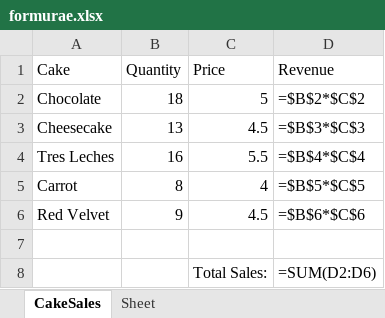
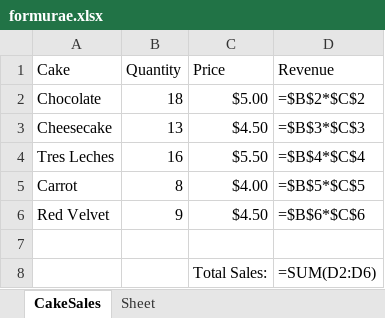
Before and after one commit to liberbell/py24, an Excel workbook: formurae.xlsx, sheet CakeSales, drawn as a sheet; values as stored, in another font and other column widths than the file's, no borders; formulas without a stored value are shown as written; the diff names each change by its address in the sheet, - before the commit and + after, or states it on an @@ line.

Commit message:
formurae3

```diff
--- a/formurae.xlsx (sheet CakeSales)
+++ b/formurae.xlsx (sheet CakeSales)
-C2 (Price): 5
+C2 (Price): $5.00
-C3 (Price): 4.5
+C3 (Price): $4.50
-C4 (Price): 5.5
+C4 (Price): $5.50
-C5 (Price): 4
+C5 (Price): $4.00
-C6 (Price): 4.5
+C6 (Price): $4.50
```
